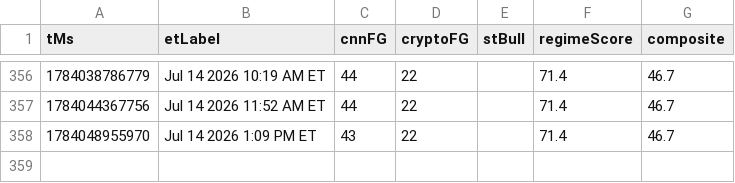
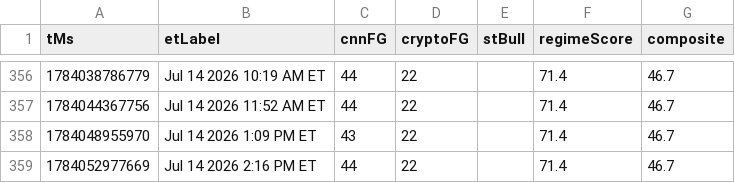
Before and after one commit to Jad-N/Market-Watcher, a CSV file: docs/mood-history.csv, drawn as a sheet; only a part is shown, gaps mark what is left out.

```diff
--- a/docs/mood-history.csv
+++ b/docs/mood-history.csv
@@ -358 +358,2 @@ tMs,etLabel,cnnFG,cryptoFG,stBull,regimeScore,composite
 1784048955970,Jul 14 2026 1:09 PM ET,43,22,,71.4,46.7
+1784052977669,Jul 14 2026 2:16 PM ET,44,22,,71.4,46.7
```
Also changed, not shown: regime history.csv, source-quality history.csv, 4 other files.
